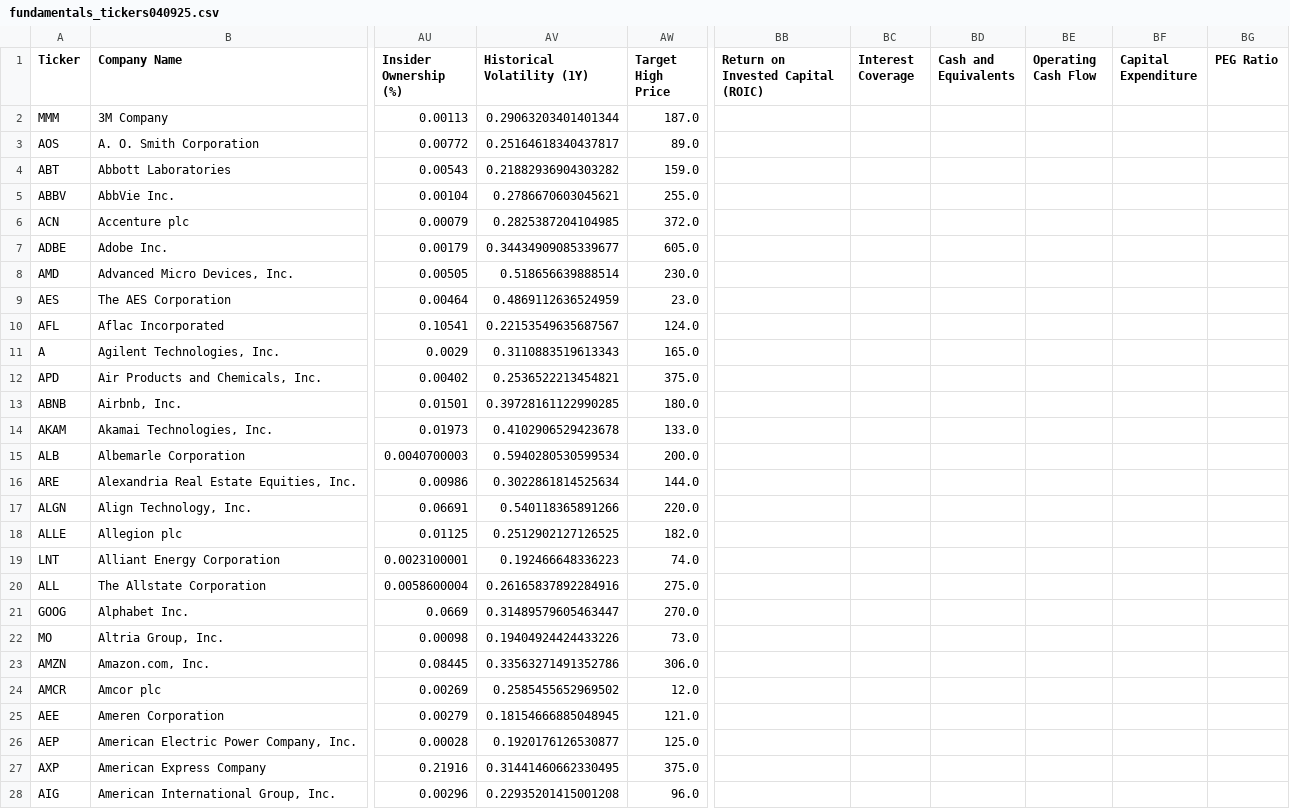
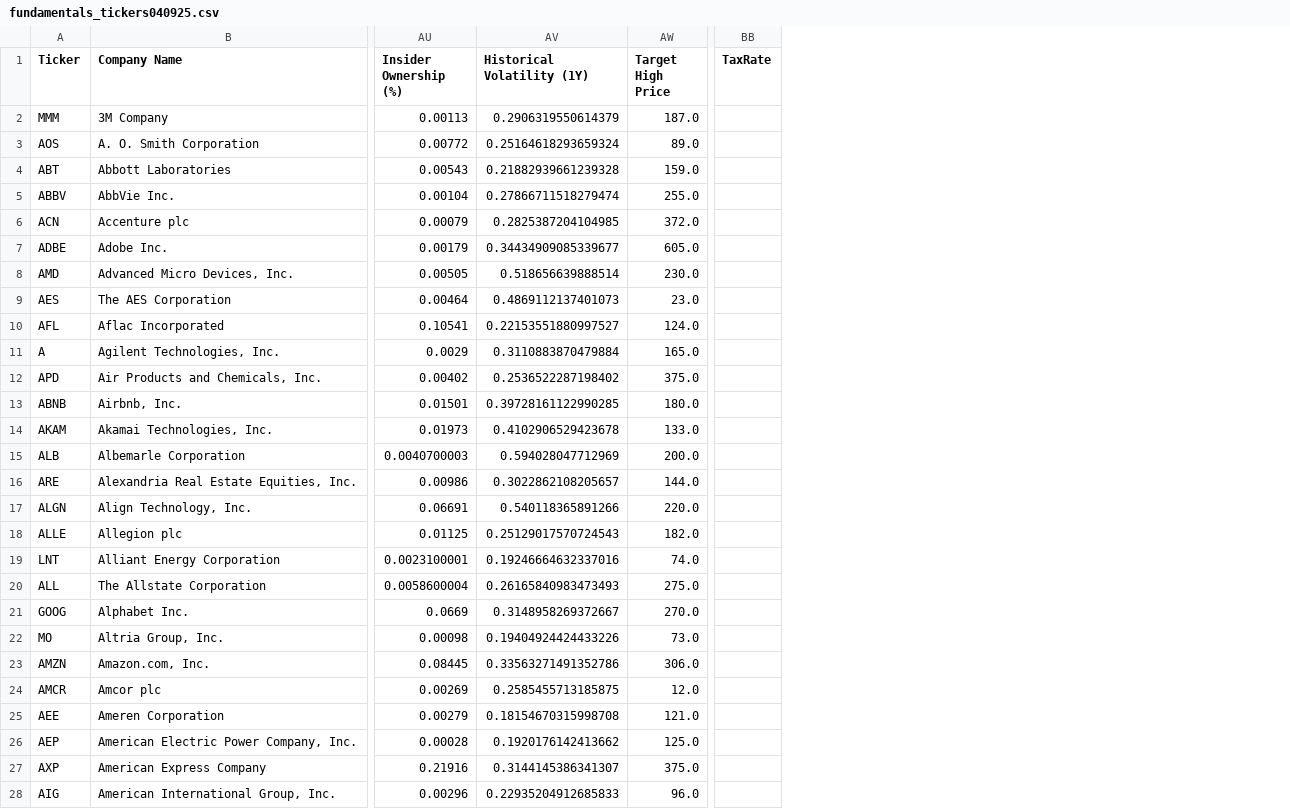
Before and after one commit to UC3M-student/all_companies_fundamentals_csv, a CSV file: fundamentals_tickers040925.csv, drawn as a sheet; only a part is shown, gaps mark what is left out; removed rows and columns are numbered as before the commit, all else as after; the diff covers the shown part only; the diff names each change by its address in the sheet, - before the commit and + after, or states it on an @@ line.

Commit message:
Update fundamentals CSV

```diff
--- a/fundamentals_tickers040925.csv
+++ b/fundamentals_tickers040925.csv
-column BB, row 1: Return on Invested Capital (ROIC)
-column BC (Interest Coverage), empty
-column BD (Cash and Equivalents), empty
-column BE (Operating Cash Flow), empty
-column BF (Capital Expenditure), empty
-column BG (PEG Ratio), empty
+column BB (TaxRate), empty
-AV2 (Historical Volatility (1Y)): 0.29063203401401344
+AV2 (Historical Volatility (1Y)): 0.2906319550614379
-AV3 (Historical Volatility (1Y)): 0.25164618340437817
+AV3 (Historical Volatility (1Y)): 0.25164618293659324
-AV4 (Historical Volatility (1Y)): 0.21882936904303282
+AV4 (Historical Volatility (1Y)): 0.21882939661239328
-AV5 (Historical Volatility (1Y)): 0.2786670603045621
+AV5 (Historical Volatility (1Y)): 0.27866711518279474
-AV9 (Historical Volatility (1Y)): 0.4869112636524959
+AV9 (Historical Volatility (1Y)): 0.4869112137401073
-AV10 (Historical Volatility (1Y)): 0.22153549635687567
+AV10 (Historical Volatility (1Y)): 0.22153551880997527
-AV11 (Historical Volatility (1Y)): 0.3110883519613343
+AV11 (Historical Volatility (1Y)): 0.3110883870479884
-AV12 (Historical Volatility (1Y)): 0.2536522213454821
+AV12 (Historical Volatility (1Y)): 0.2536522287198402
-AV15 (Historical Volatility (1Y)): 0.5940280530599534
+AV15 (Historical Volatility (1Y)): 0.594028047712969
-AV16 (Historical Volatility (1Y)): 0.3022861814525634
+AV16 (Historical Volatility (1Y)): 0.3022862108205657
-AV18 (Historical Volatility (1Y)): 0.2512902127126525
+AV18 (Historical Volatility (1Y)): 0.25129017570724543
-AV19 (Historical Volatility (1Y)): 0.192466648336223
+AV19 (Historical Volatility (1Y)): 0.19246664632337016
-AV20 (Historical Volatility (1Y)): 0.26165837892284916
+AV20 (Historical Volatility (1Y)): 0.26165840983473493
-AV21 (Historical Volatility (1Y)): 0.31489579605463447
+AV21 (Historical Volatility (1Y)): 0.3148958269372667
-AV24 (Historical Volatility (1Y)): 0.2585455652969502
+AV24 (Historical Volatility (1Y)): 0.2585455713185875
-AV25 (Historical Volatility (1Y)): 0.18154666885048945
+AV25 (Historical Volatility (1Y)): 0.18154670315998708
-AV26 (Historical Volatility (1Y)): 0.1920176126530877
+AV26 (Historical Volatility (1Y)): 0.1920176142413662
-AV27 (Historical Volatility (1Y)): 0.31441460662330495
+AV27 (Historical Volatility (1Y)): 0.3144145386341307
-AV28 (Historical Volatility (1Y)): 0.22935201415001208
+AV28 (Historical Volatility (1Y)): 0.22935204912685833
```
Also changed, not shown: 2 edited cells elsewhere in this file.
